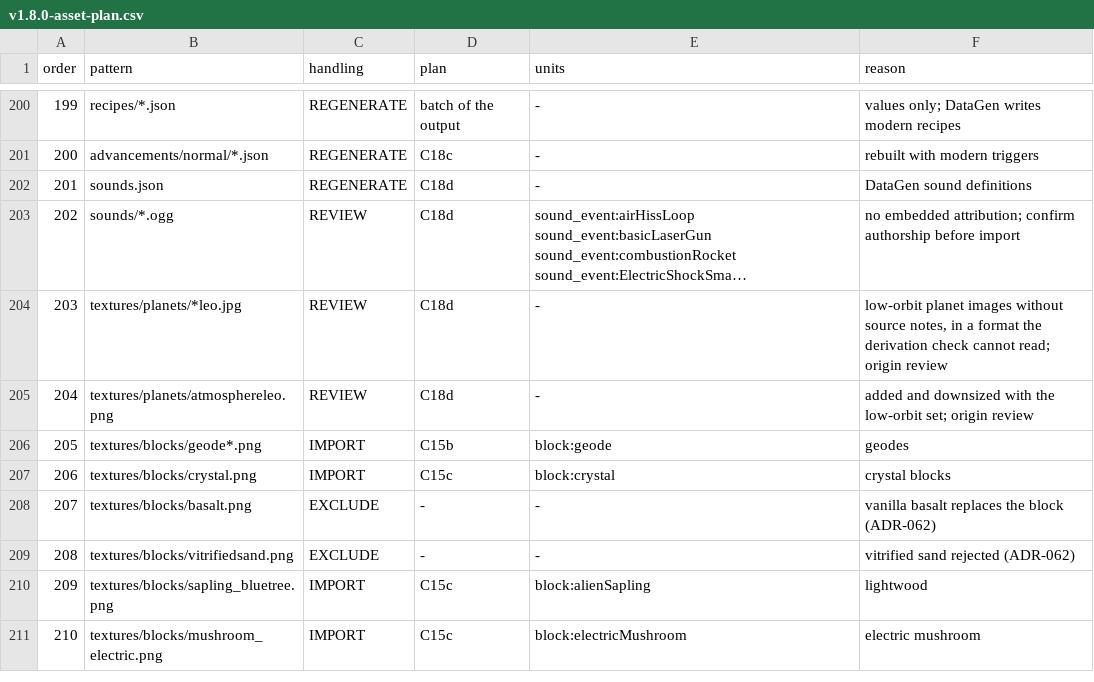
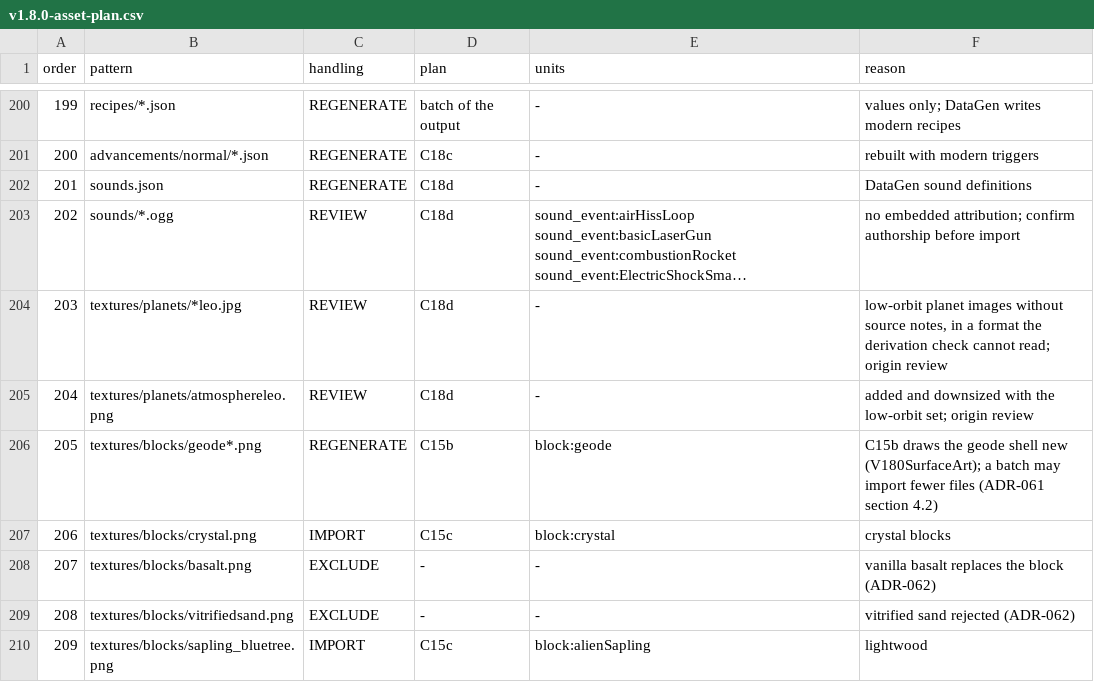
Before and after one commit to sunthemoon/AdvancedRocketry-Community, a CSV file: docs/work/v1.8.0-asset-plan.csv, drawn as a sheet; only a part is shown, gaps mark what is left out; the shorter side is filled out with more unchanged rows; long unchanged cells end in ….

```diff
--- a/docs/work/v1.8.0-asset-plan.csv
+++ b/docs/work/v1.8.0-asset-plan.csv
@@ -205,3 +205,3 @@ order,pattern,handling,plan,units,reason
 204,textures/planets/atmosphereleo.png,REVIEW,C18d,-,added and downsized with the low-orbit set; origin review
-205,textures/blocks/geode*.png,IMPORT,C15b,block:geode,geodes
+205,textures/blocks/geode*.png,REGENERATE,C15b,block:geode,C15b draws the geode shell new (V180SurfaceArt); a batch may import fewer files (ADR-061 section 4.2)
 206,textures/blocks/crystal.png,IMPORT,C15c,block:crystal,crystal blocks
```
